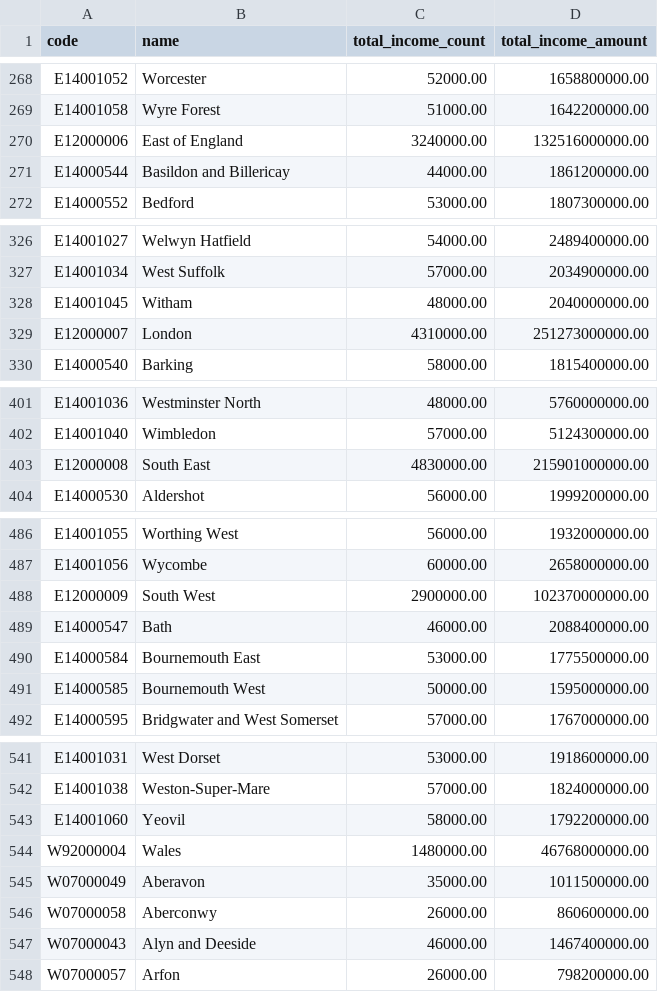
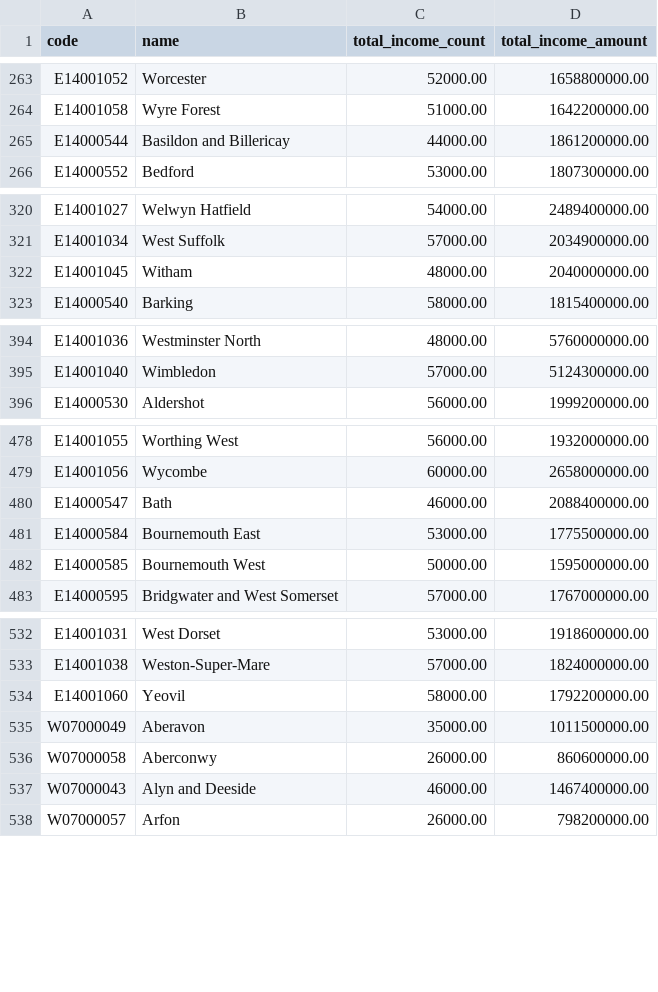
Before and after one commit to PolicyEngine/uk-local-area-calibration, a CSV file: constituencies/targets/total_income.csv, drawn as a sheet; only a part is shown, gaps mark what is left out; the diff covers the shown part only.

```diff
--- a/constituencies/targets/total_income.csv
+++ b/constituencies/targets/total_income.csv
@@ -269,3 +264,2 @@ E14001052,Worcester,52000.00,1658800000.00
 E14001058,Wyre Forest,51000.00,1642200000.00
-E12000006,East of England,3240000.00,132516000000.00
 E14000544,Basildon and Billericay,44000.00,1861200000.00
@@ -328,3 +322,2 @@ E14001034,West Suffolk,57000.00,2034900000.00
 E14001045,Witham,48000.00,2040000000.00
-E12000007,London,4310000.00,251273000000.00
 E14000540,Barking,58000.00,1815400000.00
@@ -402,3 +395,2 @@ E14001036,Westminster North,48000.00,5760000000.00
 E14001040,Wimbledon,57000.00,5124300000.00
-E12000008,South East,4830000.00,215901000000.00
 E14000530,Aldershot,56000.00,1999200000.00
@@ -487,3 +479,2 @@ E14001055,Worthing West,56000.00,1932000000.00
 E14001056,Wycombe,60000.00,2658000000.00
-E12000009,South West,2900000.00,102370000000.00
 E14000547,Bath,46000.00,2088400000.00
@@ -543,3 +534,2 @@ E14001038,Weston-Super-Mare,57000.00,1824000000.00
 E14001060,Yeovil,58000.00,1792200000.00
-W92000004,Wales,1480000.00,46768000000.00
 W07000049,Aberavon,35000.00,1011500000.00
```
Also changed, not shown: 7 removed rows elsewhere in this file, 18 other files.
